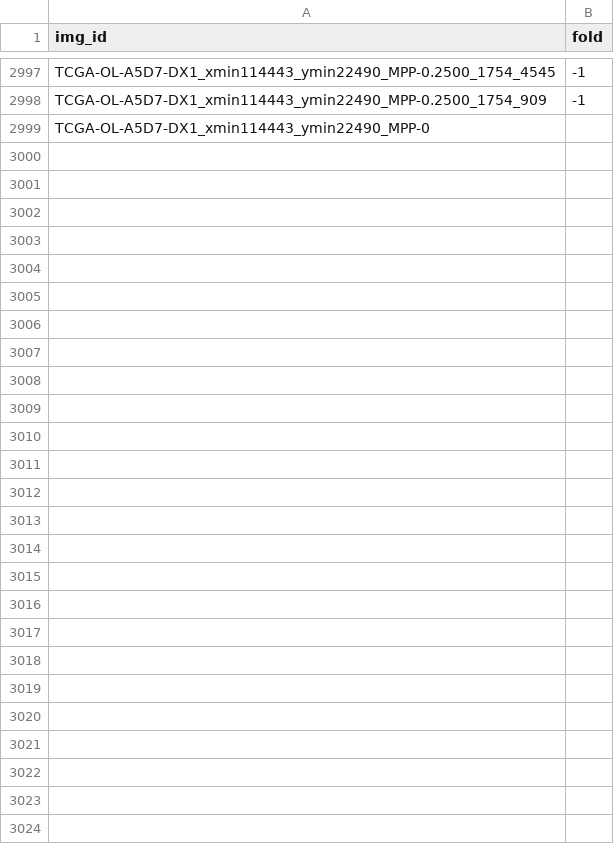
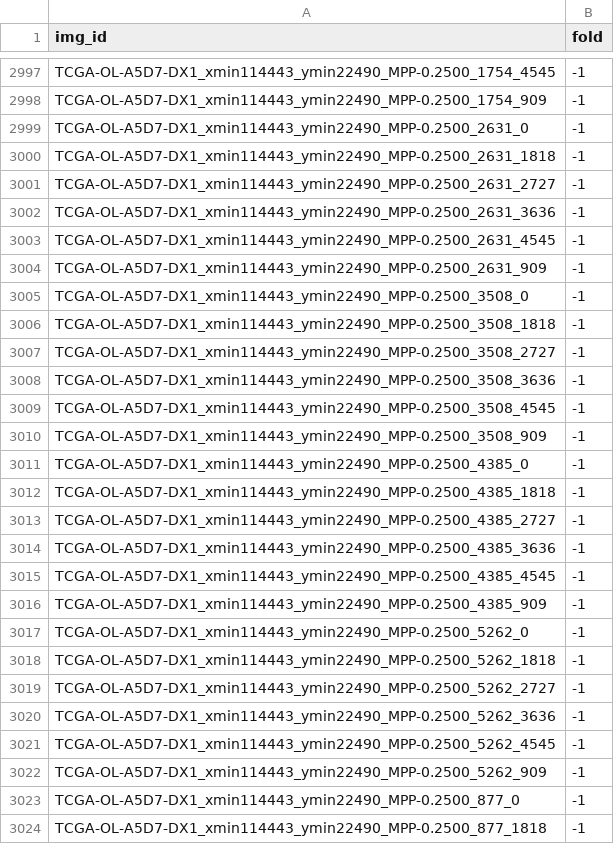
Before and after one commit to calmux/SAMPath-plus, a CSV file: dataset_cfg/BCSS_cv.csv, drawn as a sheet; only a part is shown, gaps mark what is left out; removed rows and columns are numbered as before the commit, all else as after; the diff names each change by its address in the sheet, - before the commit and + after, or states it on an @@ line.

Commit message:
week3

```diff
--- a/dataset_cfg/BCSS_cv.csv
+++ b/dataset_cfg/BCSS_cv.csv
-row 2999: TCGA-OL-A5D7-DX1_xmin114443_ymin22490_MPP-0
+row 2999: TCGA-OL-A5D7-DX1_xmin114443_ymin22490_MPP-0.2500_2631_0 | -1
+row 3000: TCGA-OL-A5D7-DX1_xmin114443_ymin22490_MPP-0.2500_2631_1818 | -1
+row 3001: TCGA-OL-A5D7-DX1_xmin114443_ymin22490_MPP-0.2500_2631_2727 | -1
+row 3002: TCGA-OL-A5D7-DX1_xmin114443_ymin22490_MPP-0.2500_2631_3636 | -1
+row 3003: TCGA-OL-A5D7-DX1_xmin114443_ymin22490_MPP-0.2500_2631_4545 | -1
+row 3004: TCGA-OL-A5D7-DX1_xmin114443_ymin22490_MPP-0.2500_2631_909 | -1
+row 3005: TCGA-OL-A5D7-DX1_xmin114443_ymin22490_MPP-0.2500_3508_0 | -1
+row 3006: TCGA-OL-A5D7-DX1_xmin114443_ymin22490_MPP-0.2500_3508_1818 | -1
+row 3007: TCGA-OL-A5D7-DX1_xmin114443_ymin22490_MPP-0.2500_3508_2727 | -1
+row 3008: TCGA-OL-A5D7-DX1_xmin114443_ymin22490_MPP-0.2500_3508_3636 | -1
+row 3009: TCGA-OL-A5D7-DX1_xmin114443_ymin22490_MPP-0.2500_3508_4545 | -1
+row 3010: TCGA-OL-A5D7-DX1_xmin114443_ymin22490_MPP-0.2500_3508_909 | -1
+row 3011: TCGA-OL-A5D7-DX1_xmin114443_ymin22490_MPP-0.2500_4385_0 | -1
+row 3012: TCGA-OL-A5D7-DX1_xmin114443_ymin22490_MPP-0.2500_4385_1818 | -1
+row 3013: TCGA-OL-A5D7-DX1_xmin114443_ymin22490_MPP-0.2500_4385_2727 | -1
+row 3014: TCGA-OL-A5D7-DX1_xmin114443_ymin22490_MPP-0.2500_4385_3636 | -1
+row 3015: TCGA-OL-A5D7-DX1_xmin114443_ymin22490_MPP-0.2500_4385_4545 | -1
+row 3016: TCGA-OL-A5D7-DX1_xmin114443_ymin22490_MPP-0.2500_4385_909 | -1
+row 3017: TCGA-OL-A5D7-DX1_xmin114443_ymin22490_MPP-0.2500_5262_0 | -1
+row 3018: TCGA-OL-A5D7-DX1_xmin114443_ymin22490_MPP-0.2500_5262_1818 | -1
+row 3019: TCGA-OL-A5D7-DX1_xmin114443_ymin22490_MPP-0.2500_5262_2727 | -1
+row 3020: TCGA-OL-A5D7-DX1_xmin114443_ymin22490_MPP-0.2500_5262_3636 | -1
+row 3021: TCGA-OL-A5D7-DX1_xmin114443_ymin22490_MPP-0.2500_5262_4545 | -1
+row 3022: TCGA-OL-A5D7-DX1_xmin114443_ymin22490_MPP-0.2500_5262_909 | -1
+row 3023: TCGA-OL-A5D7-DX1_xmin114443_ymin22490_MPP-0.2500_877_0 | -1
+row 3024: TCGA-OL-A5D7-DX1_xmin114443_ymin22490_MPP-0.2500_877_1818 | -1
```
